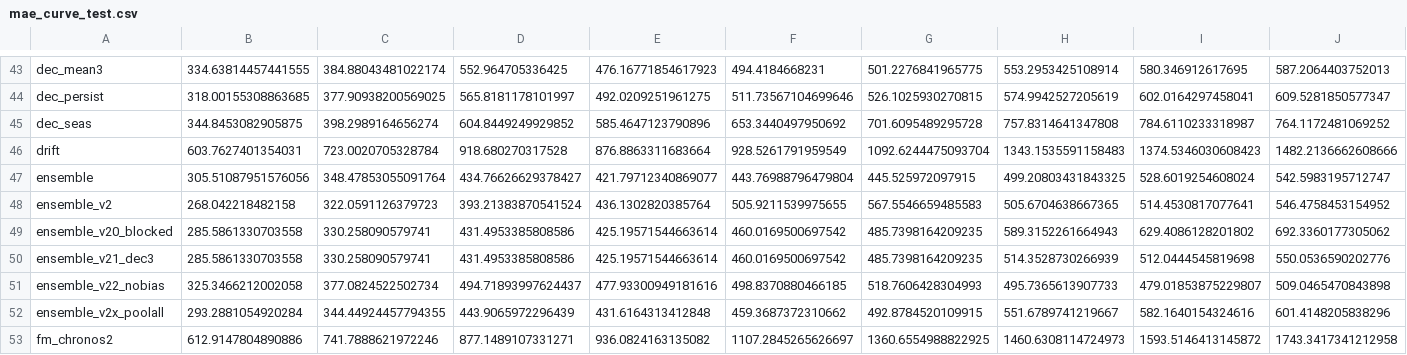
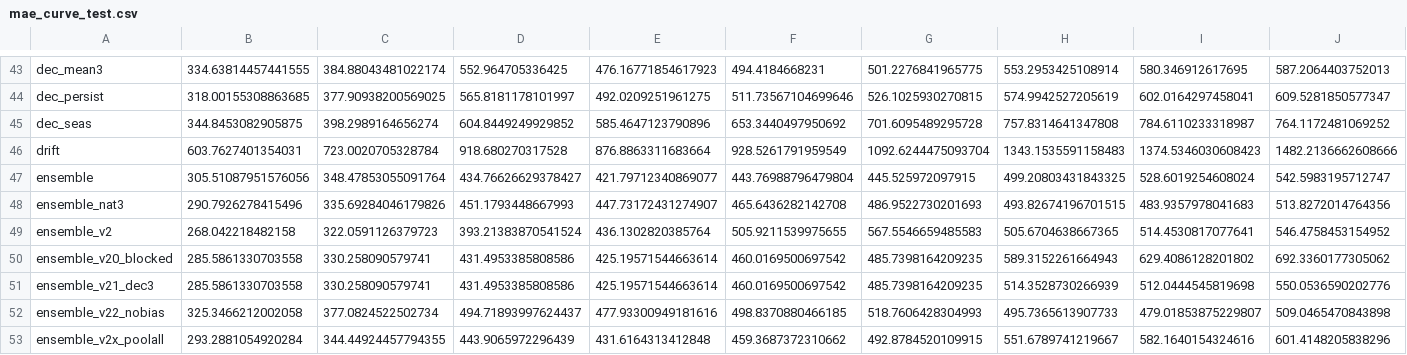
Before and after one commit to maloyan/sberindex-2026-forecasting, a CSV file: results/metrics/mae_curve_test.csv, drawn as a sheet; only a part is shown, gaps mark what is left out; the shorter side is filled out with more unchanged rows; rows hold the shown columns only; the diff names each change by its address in the sheet, - before the commit and + after, or states it on an @@ line.

```diff
--- a/results/metrics/mae_curve_test.csv
+++ b/results/metrics/mae_curve_test.csv
+row 48: ensemble_nat3 | 290.7926278415496 | 335.69284046179826 | 451.1793448667993 | 447.73172431274907 | 465.6436282142708 | 486.9522730201693 | 493.82674196701515 | 483.9357978041683 | 513.8272014764356
```
Also changed, not shown: results/metrics/mae_curve_validation.csv, results/metrics/metrics_test.csv, 11 other files.
